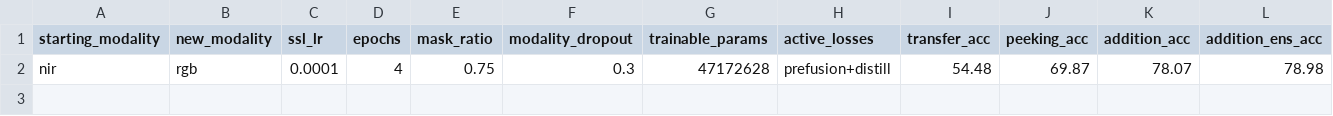
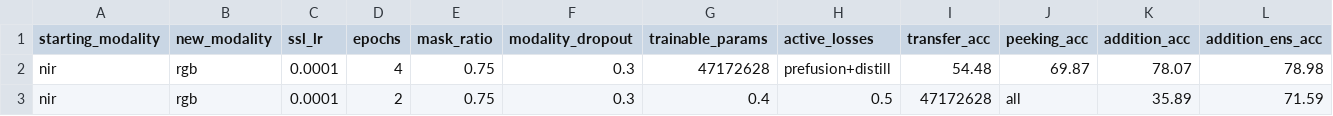
Before and after one commit to timgzhou/ever-changing-modality, a CSV file: res/shot_ete_dryrun.csv, drawn as a sheet; only a part is shown; rows hold the shown columns only; the diff names each change by its address in the sheet, - before the commit and + after, or states it on an @@ line.

```diff
--- a/res/shot_ete_dryrun.csv
+++ b/res/shot_ete_dryrun.csv
+row 3: nir | rgb | 0.0001 | 2 | 0.75 | 0.3 | 0.4 | 0.5 | 47172628 | all | 35.89 | 71.59
```
Also changed, not shown: 3 other files.
